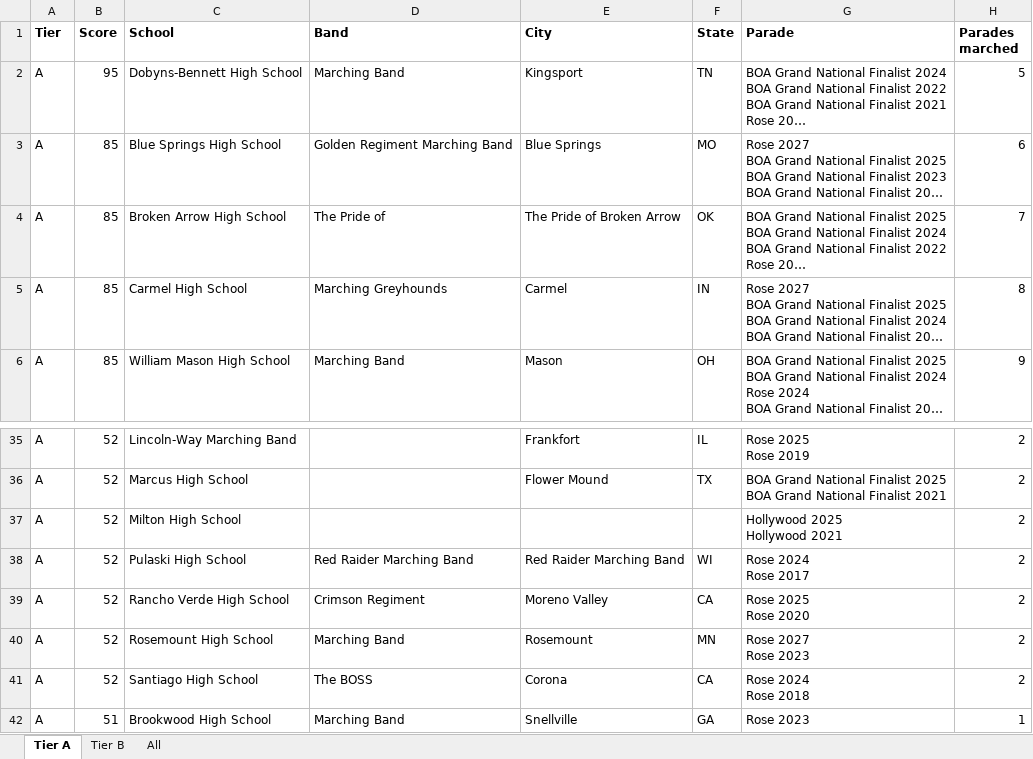
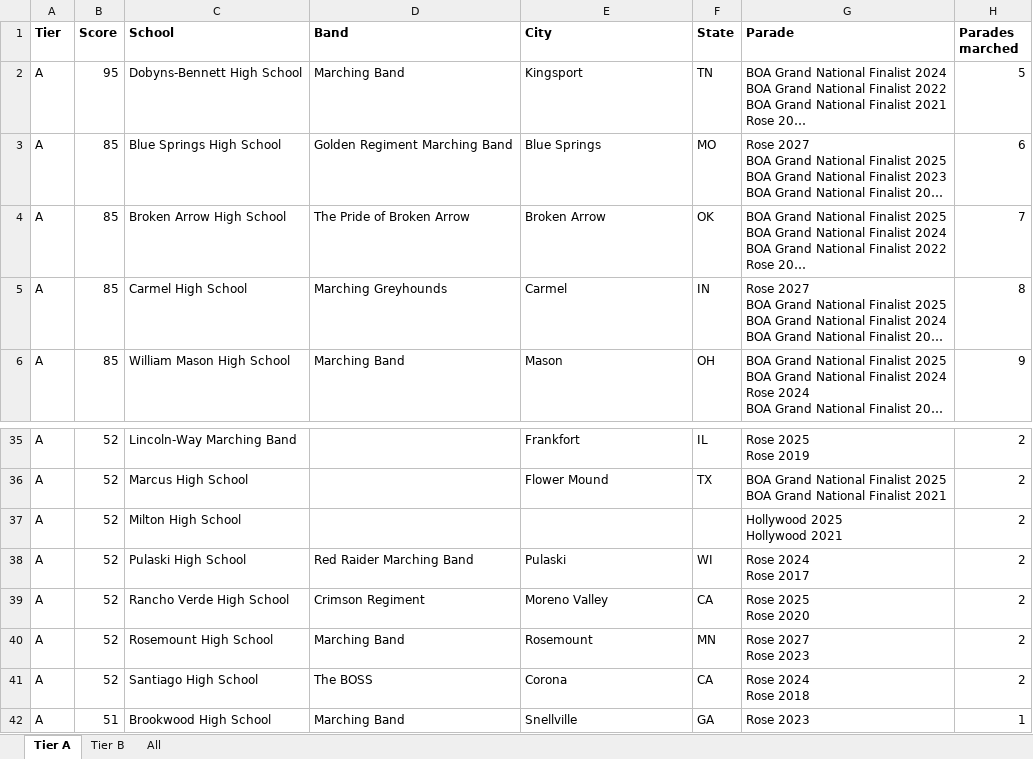
Before and after one commit to cmurphy1140/band-charter-outreach, an Excel workbook: data/final/prospects.xlsx, sheet Tier A, drawn as a sheet; only a part is shown, gaps mark what is left out; long unchanged cells end in …; values as stored, in another font and other column widths than the file's, no borders; the diff names each change by its address in the sheet, - before the commit and + after, or states it on an @@ line.

```diff
--- a/data/final/prospects.xlsx (sheet Tier A)
+++ b/data/final/prospects.xlsx (sheet Tier A)
-D4 (Band): The Pride of
+D4 (Band): The Pride of Broken Arrow
-E4 (City): The Pride of Broken Arrow
+E4 (City): Broken Arrow
-E38 (City): Red Raider Marching Band
+E38 (City): Pulaski
```
Also changed, not shown: sheet All, sheet Tier B, 5 other files.
